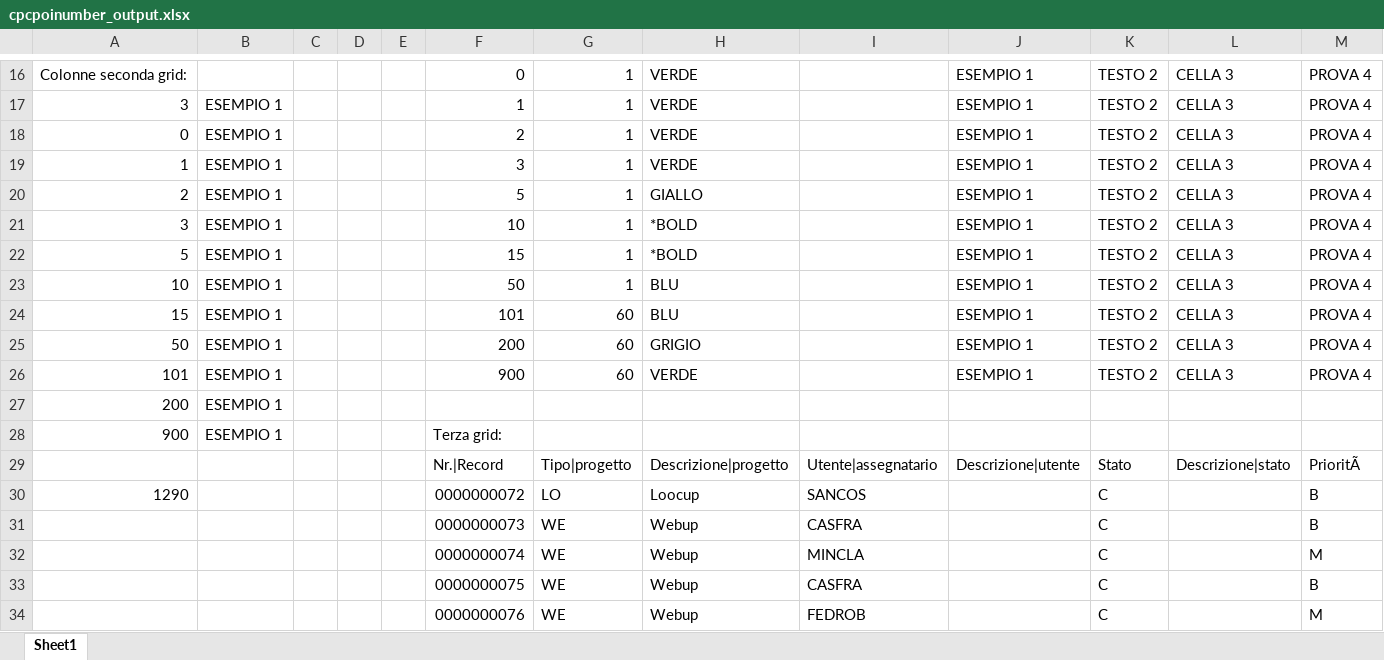
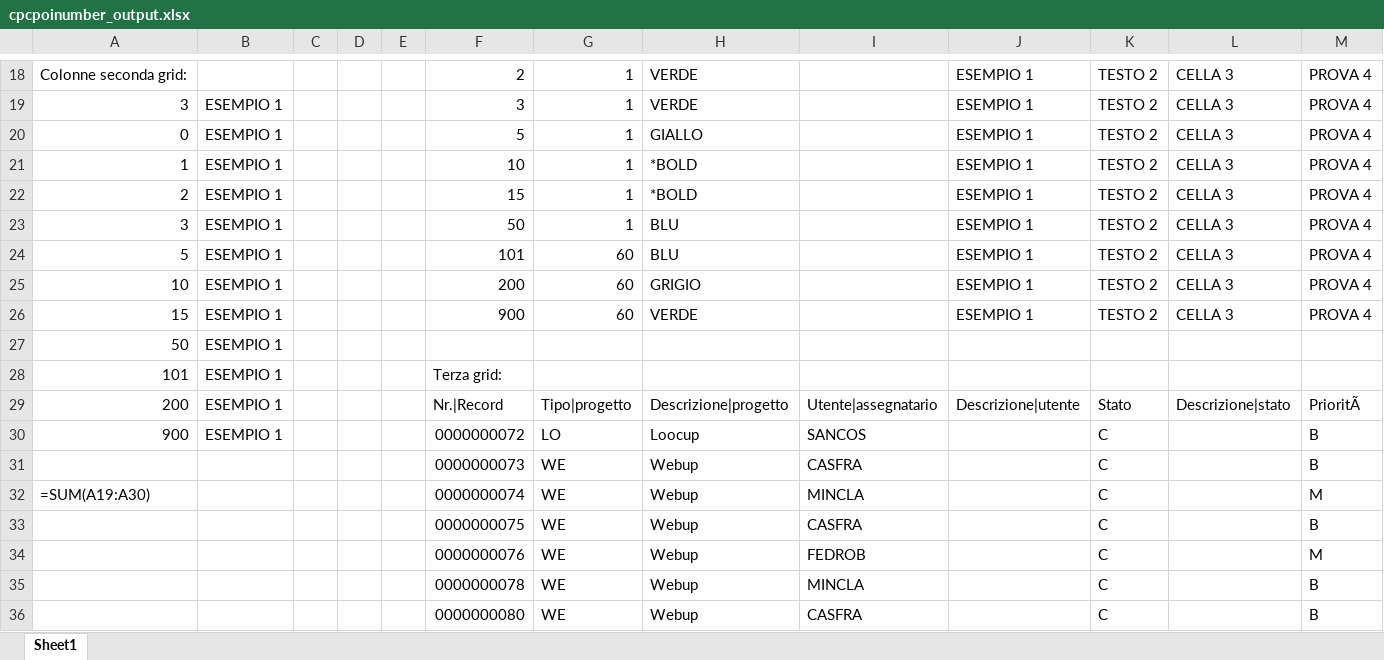
Before and after one commit to MauroWB/JXLS-Main-Rep, an Excel workbook: src/main/resources/excel/cpcpoinumber_output.xlsx, sheet Sheet1, drawn as a sheet; only a part is shown, gaps mark what is left out; the shorter side is filled out with more unchanged rows; values as stored, in another font and other column widths than the file's, no cell formats; formulas without a stored value are shown as written; removed rows and columns are numbered as before the commit, all else as after; rows hold the shown columns only; the diff covers the shown part only; the diff names each change by its address in the sheet, - before the commit and + after, or states it on an @@ line.

```diff
--- a/src/main/resources/excel/cpcpoinumber_output.xlsx (sheet Sheet1)
+++ b/src/main/resources/excel/cpcpoinumber_output.xlsx (sheet Sheet1)
-F18: 0
+F18: 2
-F19: 1
+F19: 3
-F20: 2
+F20: 5
-H20: VERDE
+H20: GIALLO
-F21: 3
+F21: 10
-H21: VERDE
+H21: *BOLD
-F22: 5
+F22: 15
-H22: GIALLO
+H22: *BOLD
-F23: 10
+F23: 50
-H23:H24: *BOLD
+H23:H24: BLU
-F24: 15
+F24: 101
-G24:G25: 1
+G24:G25: 60
-F25: 50
+F25: 200
-H25: BLU
+H25: GRIGIO
-F26: 101
+F26: 900
-H26: BLU
+H26: VERDE
-row 25: 50 | ESEMPIO 1 |  |  |  | 200 | 60 | GRIGIO |  | ESEMPIO 1 | TESTO 2 | CELLA 3 | PROVA 4
-row 26: 101 | ESEMPIO 1 |  |  |  | 900 | 60 | VERDE |  | ESEMPIO 1 | TESTO 2 | CELLA 3 | PROVA 4
-A27: 200
+A27: 50
-A28: 900
+A28: 101
-A29: (empty)
+A29: 200
-B29:B30: (empty)
+B29:B30: ESEMPIO 1
-A30: 1290
+A30: 900
-A32: (empty)
+A32: =SUM(A19:A30)
```
Also changed, not shown: 3 added rows, 1 removed row and 31 edited cells elsewhere in this sheet, cell formats, src/main/resources/excel/cpc_output.xlsx, src/main/resources/excel/cpcpoi_output.xlsx, 17 other files.
